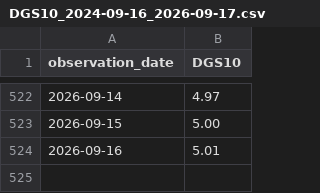
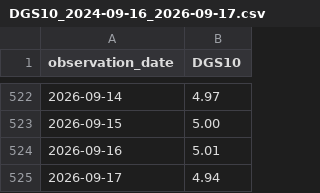
Before and after one commit to buffedlizard55-lab/StockPaperSim, a CSV file: data/real/fred/DGS10_2024-09-16_2026-09-17.csv, drawn as a sheet; only a part is shown, gaps mark what is left out; the diff names each change by its address in the sheet, - before the commit and + after, or states it on an @@ line.

```diff
--- a/data/real/fred/DGS10_2024-09-16_2026-09-17.csv
+++ b/data/real/fred/DGS10_2024-09-16_2026-09-17.csv
+row 525: 2026-09-17 | 4.94
```
Also changed, not shown: data/real/fred/DGS3MO_2024-09-16_2026-09-17.csv, data/real/fred/VIXCLS_2024-09-16_2026-09-17.csv, 21 other files.
